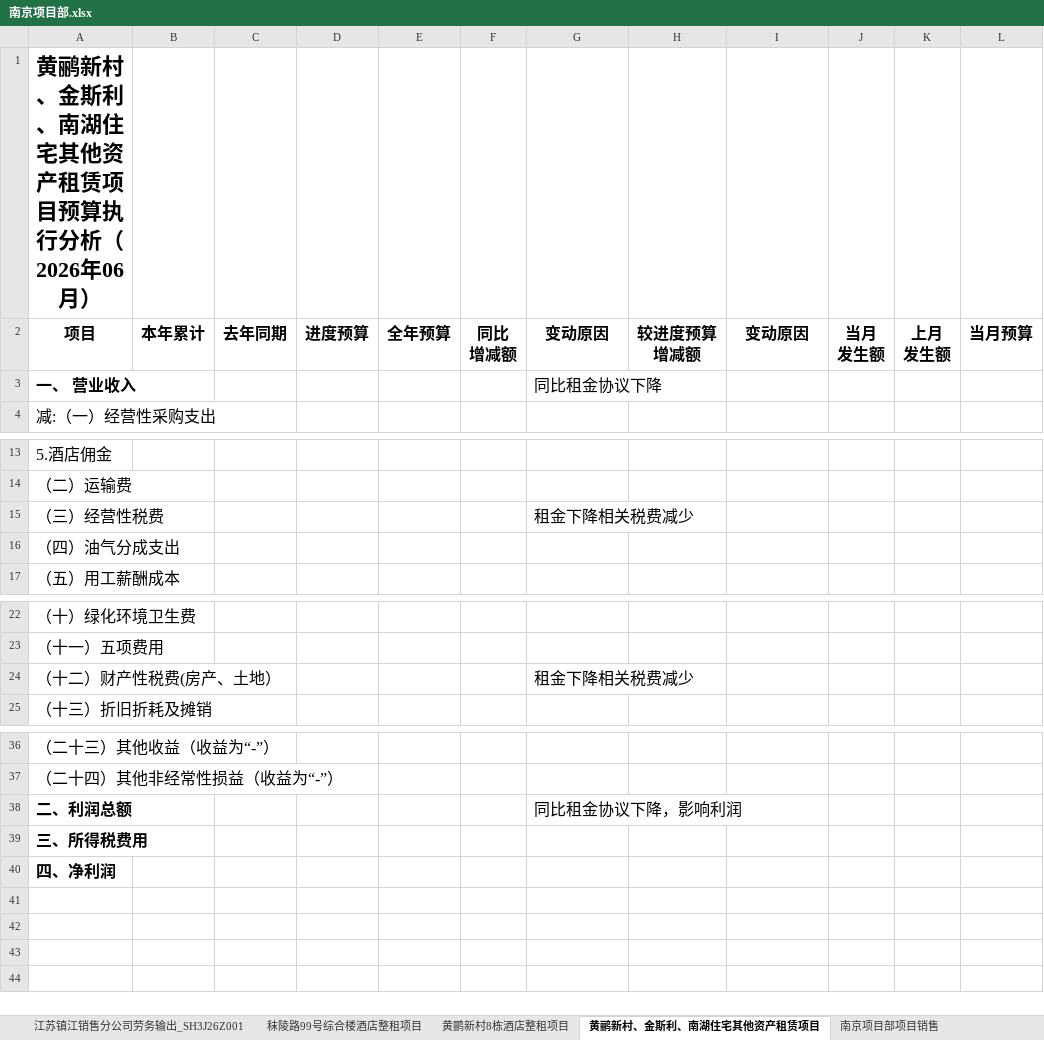
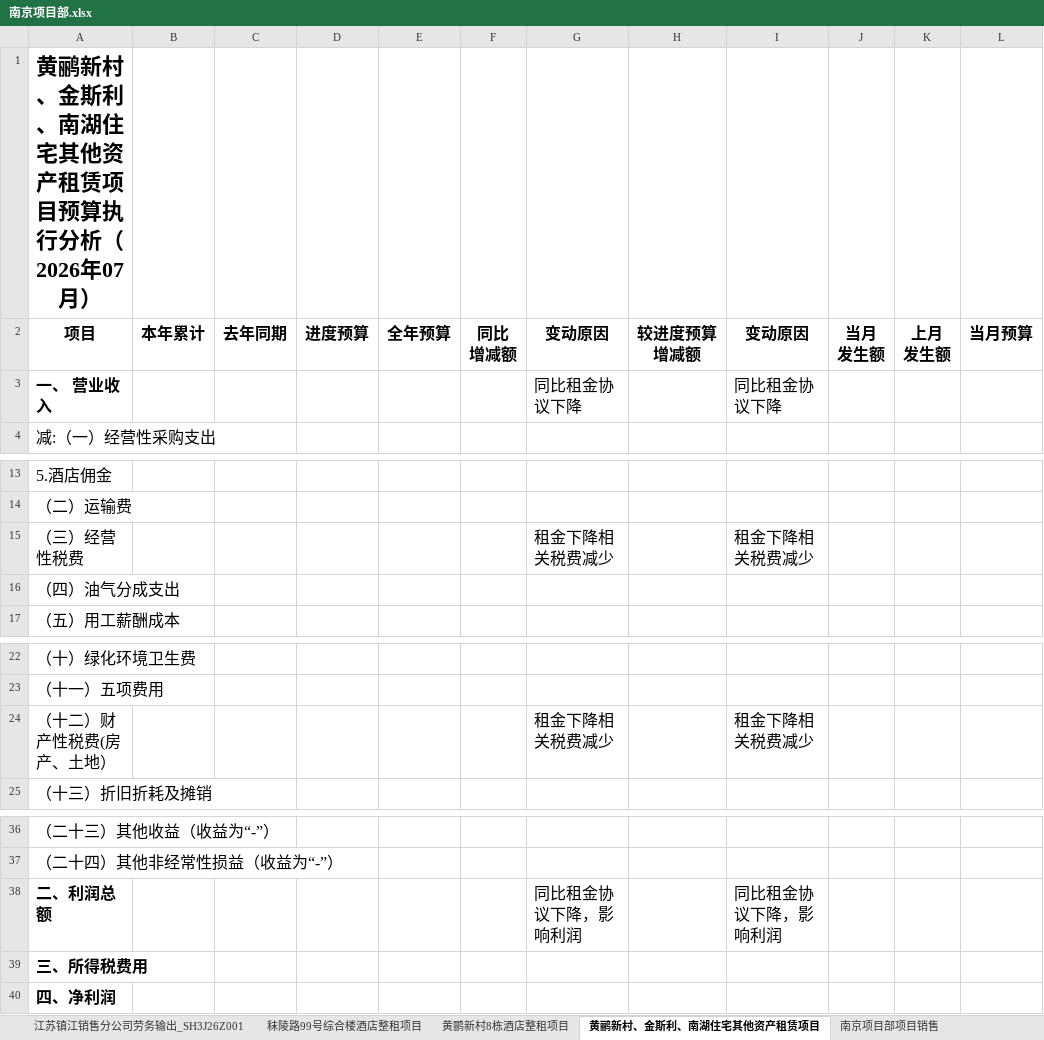
Before and after one commit to Vincent0296/BI-dashboard, an Excel workbook: public/管理口径原因分析默认模版/南京项目部.xlsx, sheet 黄鹂新村、金斯利、南湖住宅其他资产租赁项目, drawn as a sheet; only a part is shown, gaps mark what is left out; values as stored, in another font and other column widths than the file's, no borders; the diff names each change by its address in the sheet, - before the commit and + after, or states it on an @@ line.

```diff
--- a/public/管理口径原因分析默认模版/南京项目部.xlsx (sheet 黄鹂新村、金斯利、南湖住宅其他资产租赁项目)
+++ b/public/管理口径原因分析默认模版/南京项目部.xlsx (sheet 黄鹂新村、金斯利、南湖住宅其他资产租赁项目)
-A1: 黄鹂新村、金斯利、南湖住宅其他资产租赁项目预算执行分析（2026年06月）
+A1: 黄鹂新村、金斯利、南湖住宅其他资产租赁项目预算执行分析（2026年07月）
-I3: (empty)
+I3: 同比租金协议下降
-I15: (empty)
+I15: 租金下降相关税费减少
-I24: (empty)
+I24: 租金下降相关税费减少
-I38: (empty)
+I38: 同比租金协议下降，影响利润
```
Also changed, not shown: sheet 秣陵路99号综合楼酒店整租项目, sheet 黄鹂新村8栋酒店整租项目, sheet 中国铁塔南京市分公司基站, sheet 东北销售南京分计量服务项目, sheet 南京项目部项目销售, sheet 江苏销售分公司配餐业务, 16 more sheets, other sheet tabs, public/管理口径原因分析默认模版/上海物业项目部.xlsx, public/管理口径原因分析默认模版/上海酒店项目部.xlsx, 8 other files.
